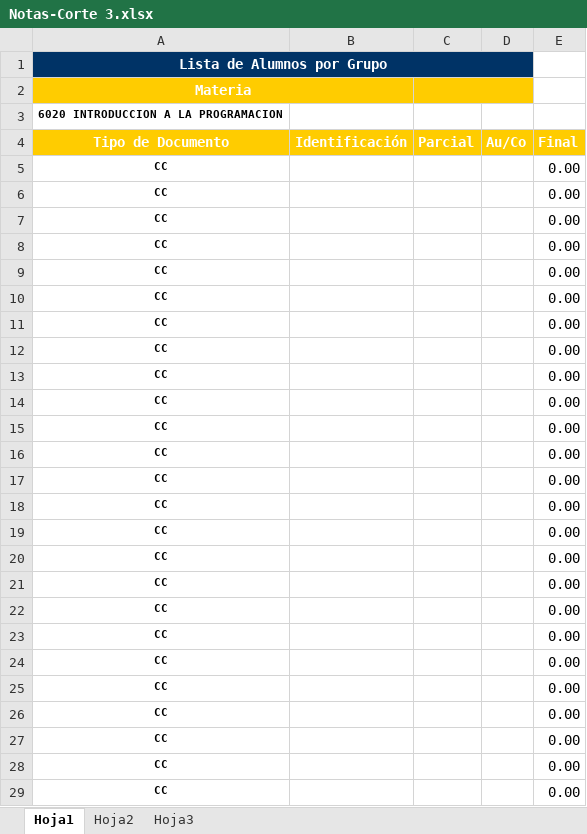
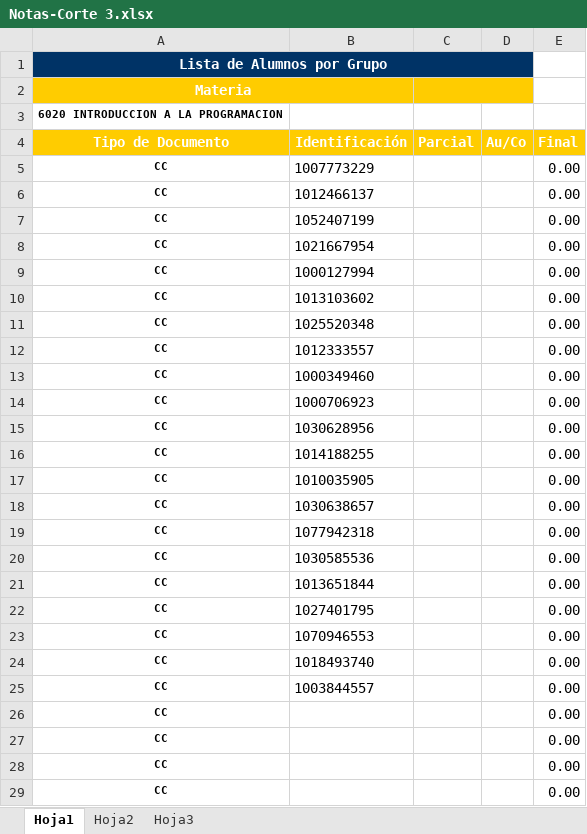
Before and after one commit to F4bian1012/Intro_Programacion, an Excel workbook: Calificaciones/Notas-Corte 3.xlsx, sheet Hoja1, drawn as a sheet; only a part is shown; values as stored, in another font and other column widths than the file's, no borders; conditional formats not drawn; the diff names each change by its address in the sheet, - before the commit and + after, or states it on an @@ line.

Commit message:
actualización calificaciones 2025-1

```diff
--- a/Calificaciones/Notas-Corte 3.xlsx (sheet Hoja1)
+++ b/Calificaciones/Notas-Corte 3.xlsx (sheet Hoja1)
-B5 (Identificación): (empty)
+B5 (Identificación): 1007773229
-B6 (Identificación): (empty)
+B6 (Identificación): 1012466137
-B7 (Identificación): (empty)
+B7 (Identificación): 1052407199
-B8 (Identificación): (empty)
+B8 (Identificación): 1021667954
-B9 (Identificación): (empty)
+B9 (Identificación): 1000127994
-B10 (Identificación): (empty)
+B10 (Identificación): 1013103602
-B11 (Identificación): (empty)
+B11 (Identificación): 1025520348
-B12 (Identificación): (empty)
+B12 (Identificación): 1012333557
-B13 (Identificación): (empty)
+B13 (Identificación): 1000349460
-B14 (Identificación): (empty)
+B14 (Identificación): 1000706923
-B15 (Identificación): (empty)
+B15 (Identificación): 1030628956
-B16 (Identificación): (empty)
+B16 (Identificación): 1014188255
-B17 (Identificación): (empty)
+B17 (Identificación): 1010035905
-B18 (Identificación): (empty)
+B18 (Identificación): 1030638657
-B19 (Identificación): (empty)
+B19 (Identificación): 1077942318
-B20 (Identificación): (empty)
+B20 (Identificación): 1030585536
-B21 (Identificación): (empty)
+B21 (Identificación): 1013651844
-B22 (Identificación): (empty)
+B22 (Identificación): 1027401795
-B23 (Identificación): (empty)
+B23 (Identificación): 1070946553
-B24 (Identificación): (empty)
+B24 (Identificación): 1018493740
-B25 (Identificación): (empty)
+B25 (Identificación): 1003844557
```
Also changed, not shown: Calificaciones/Notas-Corte 1.xlsx, Calificaciones/Notas-Corte 2.xlsx.
